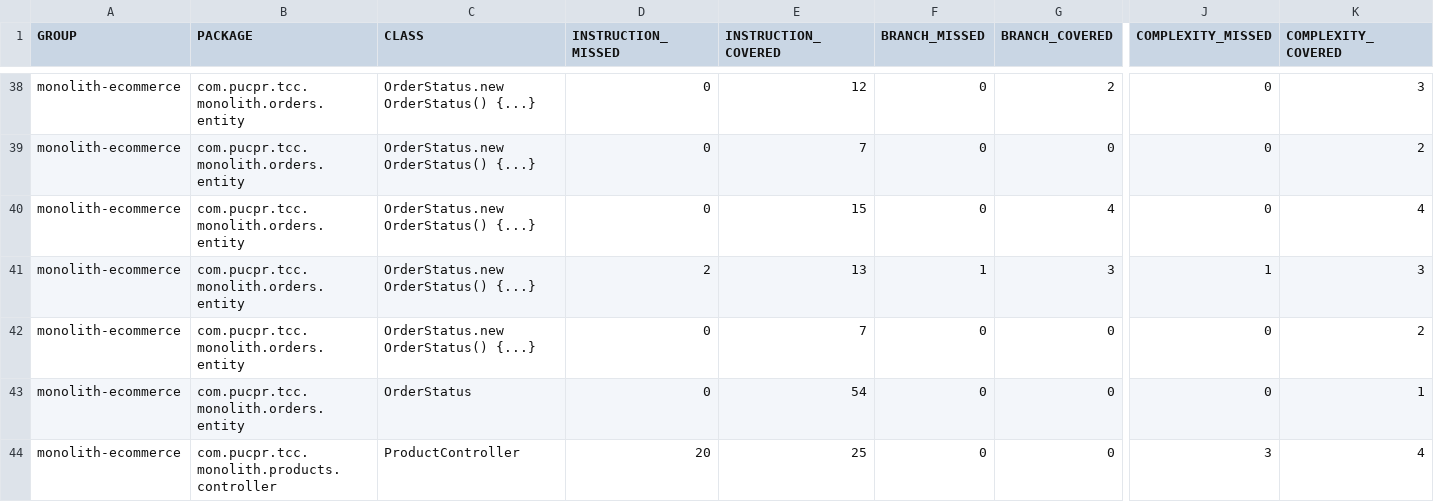
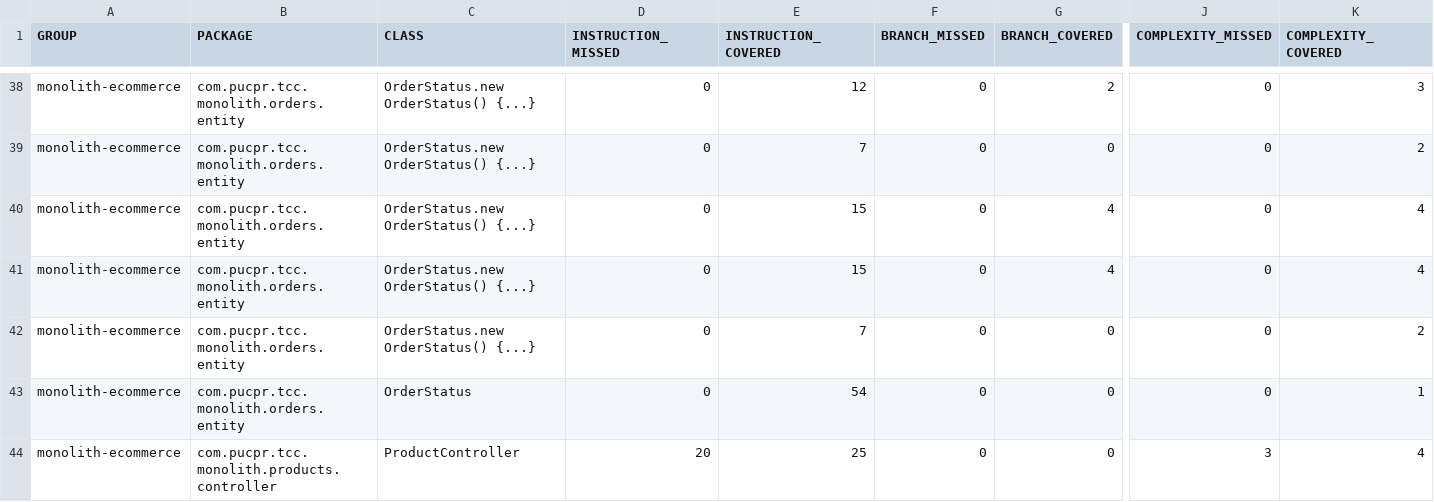
Before and after one commit to claudioc0/TCC_monolith, a CSV file: docs/reports/jacoco/jacoco.csv, drawn as a sheet; only a part is shown, gaps mark what is left out; the diff names each change by its address in the sheet, - before the commit and + after, or states it on an @@ line.

Commit message:
Corrige branch coverage (coluna errada do CSV) e fecha gap de teste
Verificacao independente de um integrante do grupo (Eric, via
Relatorio-*.docx em docs/reports/) encontrou dois problemas reais:

1. Branch coverage estava sendo calculado com as colunas
   INSTRUCTION_MISSED/INSTRUCTION_COVERED do jacoco.csv, rotuladas como
   BRANCH_MISSED/BRANCH_COVERED. O valor real de ramos e 34/42 = 81,0%,
   nao 90,1% (1.785/1.982, que e cobertura de instrucoes de bytecode).
   Denominadores de ordem de grandeza diferente (42 vs 1.982) - nao e
   erro cosmetico, muda a comparacao com a versao em microsservicos.

2. OrderStatusTransitionTest nao tinha nenhum teste para transicao
   bloqueada a partir de CONFIRMADO (so testava as duas permitidas).
   PITest confirmou via mutante sobrevivente (OrderStatus$2.canTransitionTo,
   BooleanTrueReturnValsMutator). Fechado com dois testes novos:
   confirmado_to_pendente_blocked, confirmado_to_entregue_blocked.

Numeros finais (JDK 17, versao declarada no pom.xml):
- Branch coverage: 81,0% (34/42)
- Mutation score: 82,5% (141/171) - so 3 sobreviventes, todos wiring
  de framework/codigo inalcancavel, ja documentados
- Violacoes arquiteturais: 0/7 regras (sem mudanca)
- Suite: 96 -> 98 testes

Correcoes registradas nos relatorios (cobertura-codigo.md, mutation-score.md,
execution-log.md, README.md), nao escondidas - inclui secao explicando a
divergencia de ambiente (JDK 17 vs JDK 21 usado na verificacao independente,
que gera 167 mutantes em vez de 171 pelo bytecode diferente).

Snapshots HTML do JaCoCo/PITest em docs/reports/ atualizados para os
numeros finais.

```diff
--- a/docs/reports/jacoco/jacoco.csv
+++ b/docs/reports/jacoco/jacoco.csv
-D41 (INSTRUCTION_MISSED): 2
+D41 (INSTRUCTION_MISSED): 0
-E41 (INSTRUCTION_COVERED): 13
+E41 (INSTRUCTION_COVERED): 15
-F41 (BRANCH_MISSED): 1
+F41 (BRANCH_MISSED): 0
-G41 (BRANCH_COVERED): 3
+G41 (BRANCH_COVERED): 4
-J41 (COMPLEXITY_MISSED): 1
+J41 (COMPLEXITY_MISSED): 0
-K41 (COMPLEXITY_COVERED): 3
+K41 (COMPLEXITY_COVERED): 4
```
Also changed, not shown: 37 other files.
